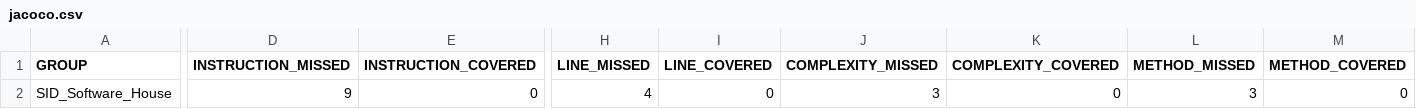
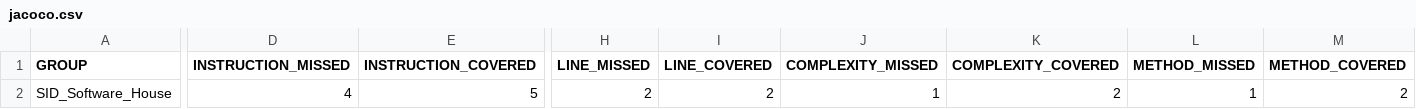
Before and after one commit to aslas-iscteiul/SIDSH-G30, a CSV file: SID_Software_House/target/site/jacoco/jacoco.csv, drawn as a sheet; only a part is shown, gaps mark what is left out; the diff names each change by its address in the sheet, - before the commit and + after, or states it on an @@ line.

```diff
--- a/SID_Software_House/target/site/jacoco/jacoco.csv
+++ b/SID_Software_House/target/site/jacoco/jacoco.csv
-D2 (INSTRUCTION_MISSED): 9
+D2 (INSTRUCTION_MISSED): 4
-E2 (INSTRUCTION_COVERED): 0
+E2 (INSTRUCTION_COVERED): 5
-H2 (LINE_MISSED): 4
+H2 (LINE_MISSED): 2
-I2 (LINE_COVERED): 0
+I2 (LINE_COVERED): 2
-J2 (COMPLEXITY_MISSED): 3
+J2 (COMPLEXITY_MISSED): 1
-K2 (COMPLEXITY_COVERED): 0
+K2 (COMPLEXITY_COVERED): 2
-L2 (METHOD_MISSED): 3
+L2 (METHOD_MISSED): 1
-M2 (METHOD_COVERED): 0
+M2 (METHOD_COVERED): 2
```
Also changed, not shown: 10 other files.
